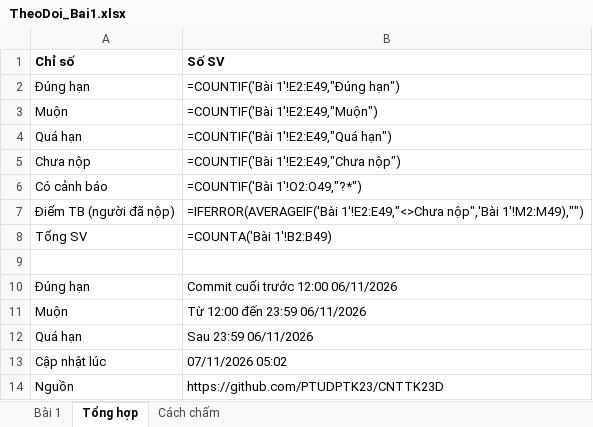
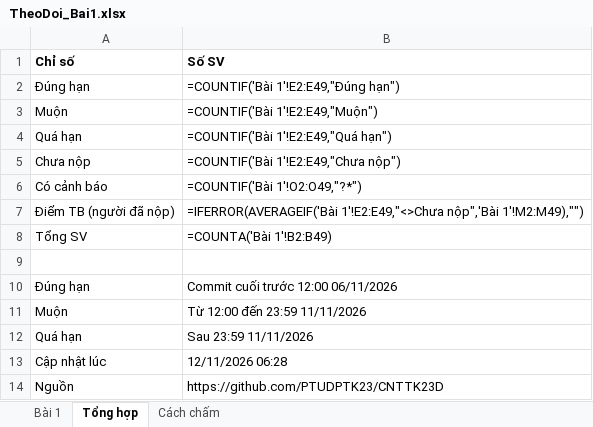
Before and after one commit to PTUDPTK23/CNTTK23D, an Excel workbook: TheoDoi_Bai1.xlsx, sheet Tổng hợp, drawn as a sheet; values as stored, in another font and other column widths than the file's, no borders; formulas without a stored value are shown as written; the diff names each change by its address in the sheet, - before the commit and + after, or states it on an @@ line.

```diff
--- a/TheoDoi_Bai1.xlsx (sheet Tổng hợp)
+++ b/TheoDoi_Bai1.xlsx (sheet Tổng hợp)
-B11 (Số SV): Từ 12:00 đến 23:59 06/11/2026
+B11 (Số SV): Từ 12:00 đến 23:59 11/11/2026
-B12 (Số SV): Sau 23:59 06/11/2026
+B12 (Số SV): Sau 23:59 11/11/2026
-B13 (Số SV): 07/11/2026 05:02
+B13 (Số SV): 12/11/2026 06:28
```
Also changed, not shown: sheet Bài 1, 1 other file.
